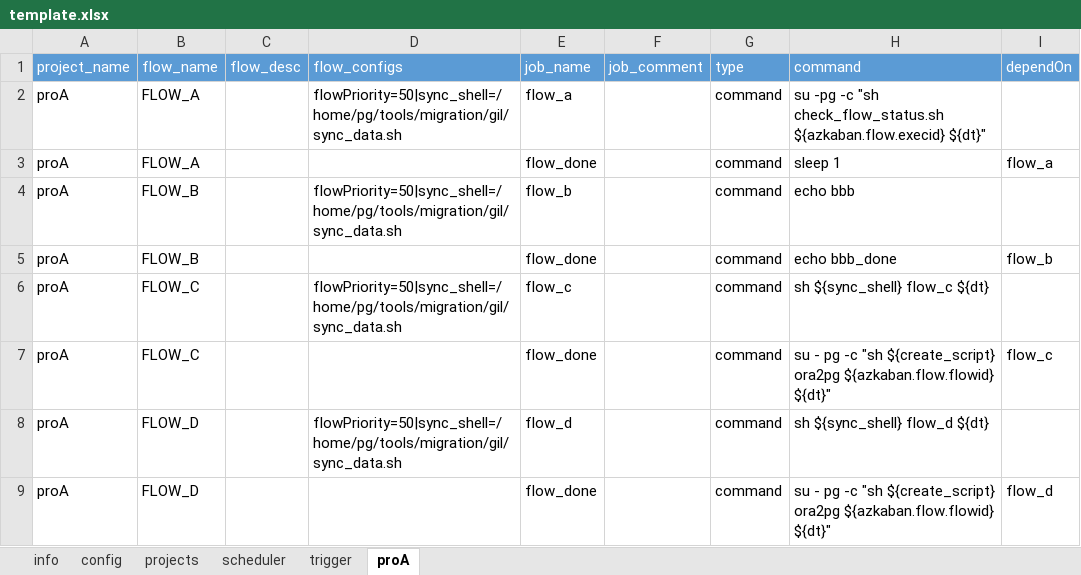
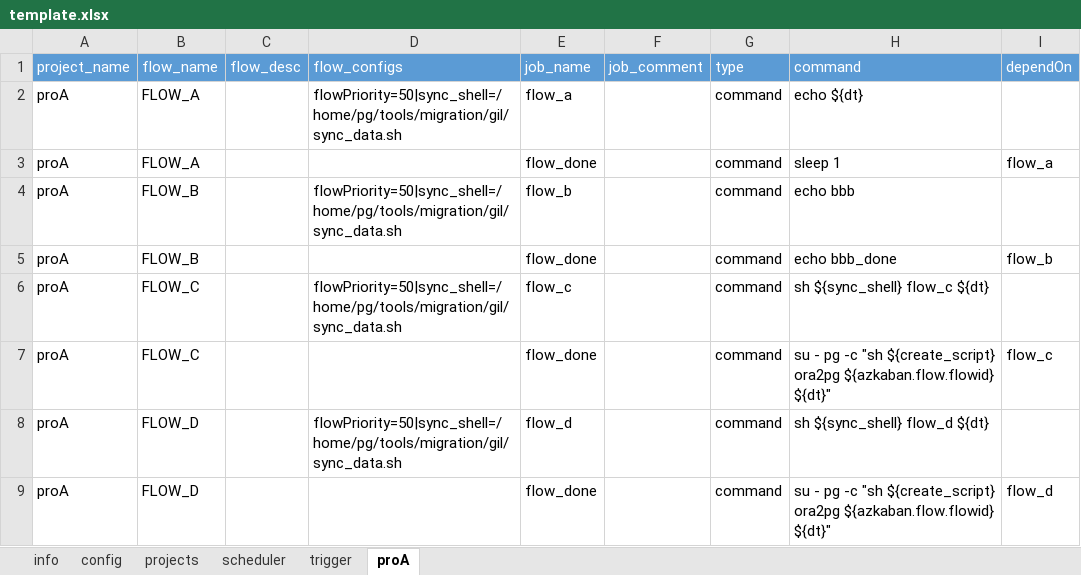
Before and after one commit to JingZhang-Cherish/azkaban_helper, an Excel workbook: docs/template.xlsx, sheet proA, drawn as a sheet; only a part is shown; values as stored, in another font and other column widths than the file's, no borders; the diff names each change by its address in the sheet, - before the commit and + after, or states it on an @@ line.

```diff
--- a/docs/template.xlsx (sheet proA)
+++ b/docs/template.xlsx (sheet proA)
-H2 (command): su -pg -c "sh check_flow_status.sh ${azkaban.flow.execid} ${dt}"
+H2 (command): echo ${dt}
```
Also changed, not shown: sheet trigger, sheet config, sheet projects, sheet scheduler, 1 other file.
